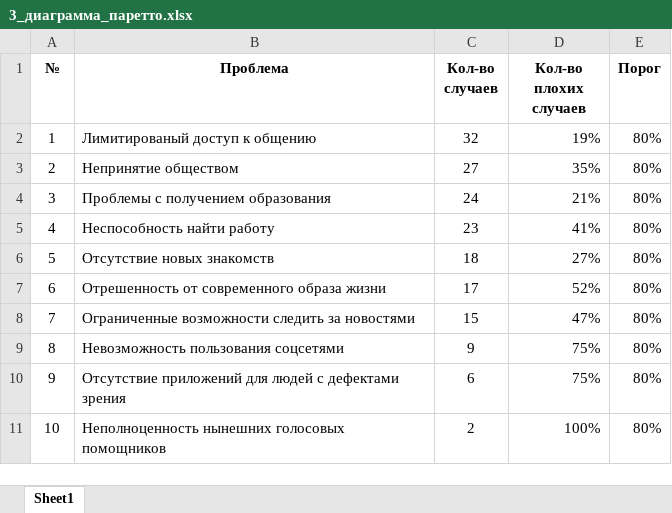
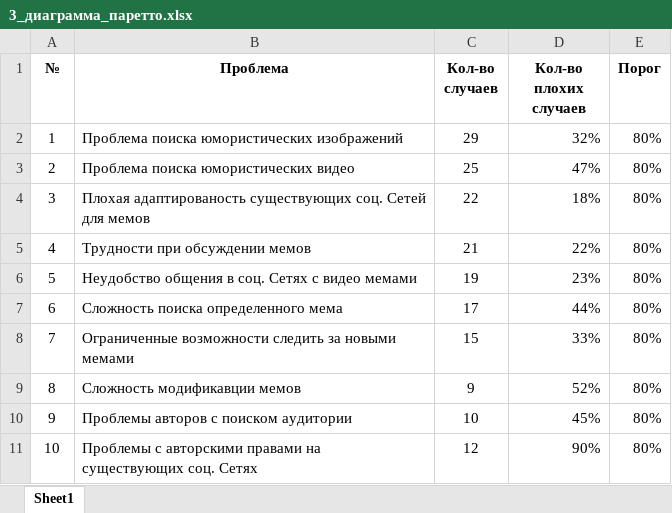
Before and after one commit to ArkosLUL/Efimov-s-project, an Excel workbook: 1. Analysis of the problem/3_диаграмма_паретто.xlsx, sheet Sheet1, drawn as a sheet; values as stored, in another font and other column widths than the file's, no borders; charts and pictures not drawn; the diff names each change by its address in the sheet, - before the commit and + after, or states it on an @@ line.

```diff
--- a/1. Analysis of the problem/3_диаграмма_паретто.xlsx (sheet Sheet1)
+++ b/1. Analysis of the problem/3_диаграмма_паретто.xlsx (sheet Sheet1)
-B2 (Проблема): Лимитированый доступ к общению
+B2 (Проблема): Проблема поиска юмористических изображений
-C2 (Кол-во случаев): 32
+C2 (Кол-во случаев): 29
-D2 (Кол-во плохих случаев): 19%
+D2 (Кол-во плохих случаев): 32%
-B3 (Проблема): Непринятие обществом
+B3 (Проблема): Проблема поиска юмористических видео
-C3 (Кол-во случаев): 27
+C3 (Кол-во случаев): 25
-D3 (Кол-во плохих случаев): 35%
+D3 (Кол-во плохих случаев): 47%
-B4 (Проблема): Проблемы с получением образования
+B4 (Проблема): Плохая адаптированость существующих соц. Сетей для мемов
-C4 (Кол-во случаев): 24
+C4 (Кол-во случаев): 22
-D4 (Кол-во плохих случаев): 21%
+D4 (Кол-во плохих случаев): 18%
-B5 (Проблема): Неспособность найти работу
+B5 (Проблема): Трудности при обсуждении мемов
-C5 (Кол-во случаев): 23
+C5 (Кол-во случаев): 21
-D5 (Кол-во плохих случаев): 41%
+D5 (Кол-во плохих случаев): 22%
-B6 (Проблема): Отсутствие новых знакомств
+B6 (Проблема): Неудобство общения в соц. Сетях с видео мемами
-C6 (Кол-во случаев): 18
+C6 (Кол-во случаев): 19
-D6 (Кол-во плохих случаев): 27%
+D6 (Кол-во плохих случаев): 23%
-B7 (Проблема): Отрешенность от современного образа жизни
+B7 (Проблема): Сложность поиска определенного мема
-D7 (Кол-во плохих случаев): 52%
+D7 (Кол-во плохих случаев): 44%
-B8 (Проблема): …следить за новостями
+B8 (Проблема): …следить за новыми мемами
-D8 (Кол-во плохих случаев): 47%
+D8 (Кол-во плохих случаев): 33%
-B9 (Проблема): Невозможность пользования соцсетями
+B9 (Проблема): Сложность модификавции мемов
-D9 (Кол-во плохих случаев): 75%
+D9 (Кол-во плохих случаев): 52%
-B10 (Проблема): Отсутствие приложений для людей с дефектами зрения
+B10 (Проблема): Проблемы авторов с поиском аудитории
-C10 (Кол-во случаев): 6
+C10 (Кол-во случаев): 10
-D10 (Кол-во плохих случаев): 75%
+D10 (Кол-во плохих случаев): 45%
-B11 (Проблема): Неполноценность нынешних голосовых помощников
+B11 (Проблема): Проблемы с авторскими правами на существующих соц. Сетях
-C11 (Кол-во случаев): 2
+C11 (Кол-во случаев): 12
-D11 (Кол-во плохих случаев): 100%
+D11 (Кол-во плохих случаев): 90%
```
Also changed, not shown: charts or pictures, 10 other files.
